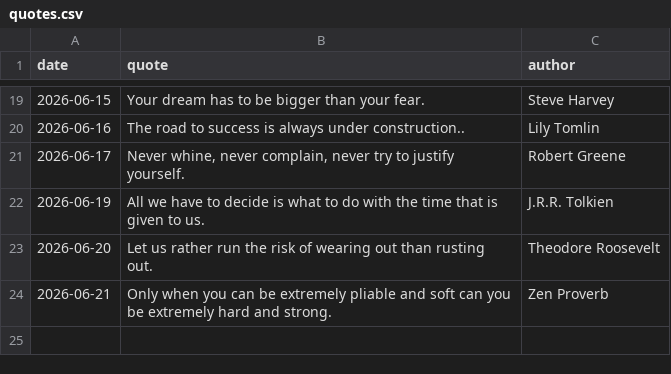
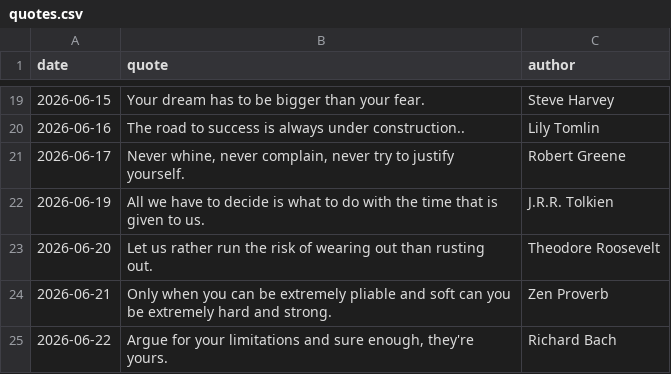
Before and after one commit to forst-dev/daily-quote, a CSV file: quotes.csv, drawn as a sheet; only a part is shown, gaps mark what is left out; the diff names each change by its address in the sheet, - before the commit and + after, or states it on an @@ line.

```diff
--- a/quotes.csv
+++ b/quotes.csv
+row 25: 2026-06-22 | Argue for your limitations and sure enough, they're yours. | Richard Bach
```
Also changed, not shown: 1 other file.
